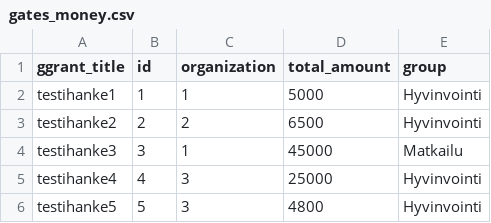
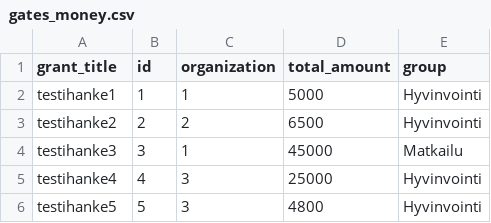
Before and after one commit to roopet/kuplatesti2, a CSV file: gates/data/gates_money.csv, drawn as a sheet; only a part is shown.

Commit message:
Update gates_money.csv

```diff
--- a/gates/data/gates_money.csv
+++ b/gates/data/gates_money.csv
@@ -1,2 +1,2 @@
-ggrant_title,id,organization,total_amount,group
+grant_title,id,organization,total_amount,group
 testihanke1,1,1,5000,Hyvinvointi
```
